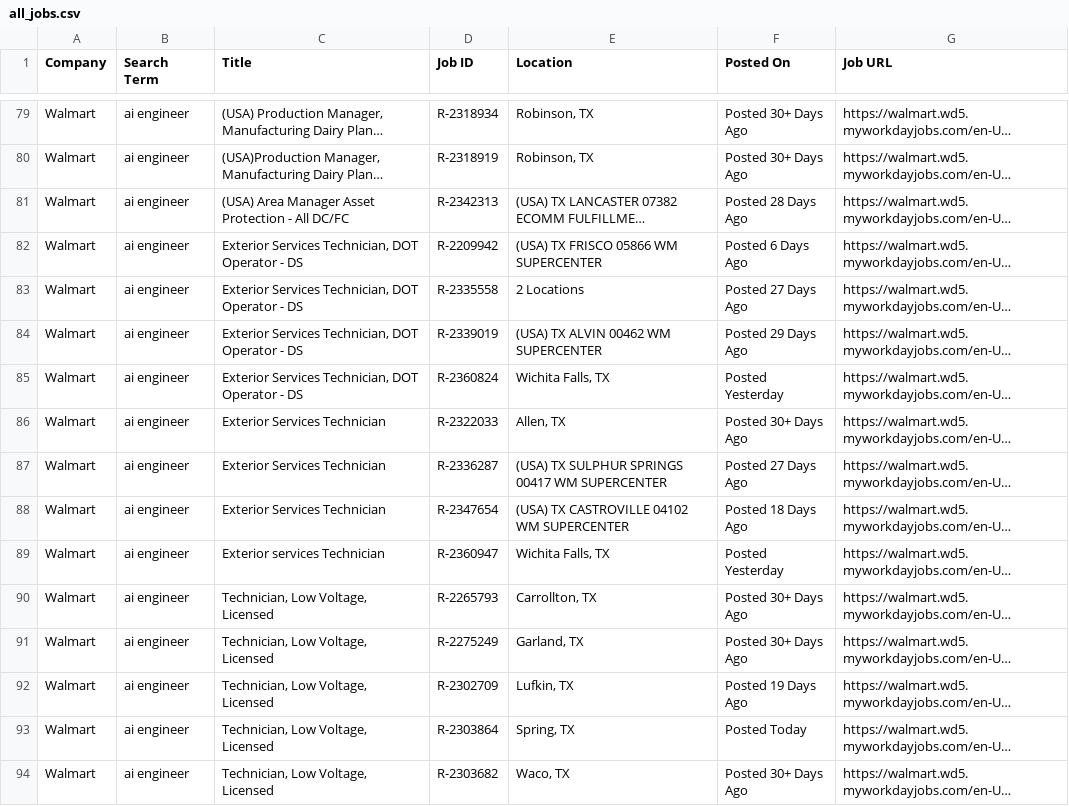
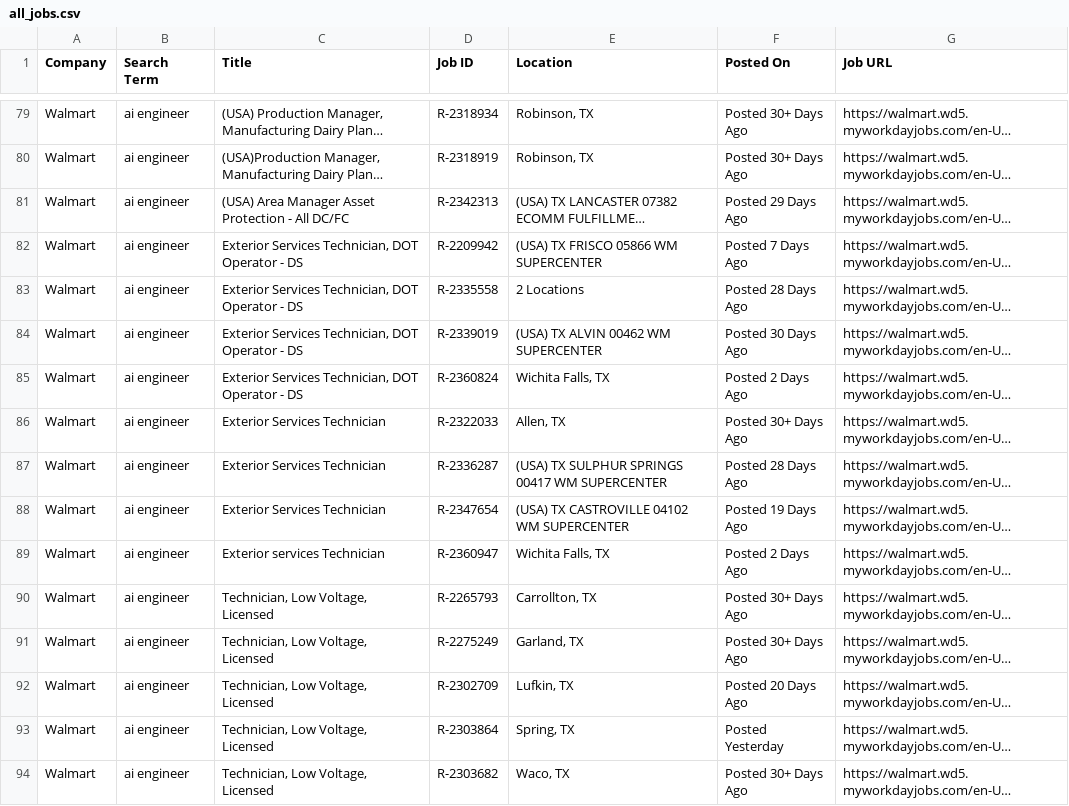
Before and after one commit to melbydick/capstone-test, a CSV file: all_jobs.csv, drawn as a sheet; only a part is shown, gaps mark what is left out; long unchanged cells end in …; the diff covers the shown part only; the diff names each change by its address in the sheet, - before the commit and + after, or states it on an @@ line.

```diff
--- a/all_jobs.csv
+++ b/all_jobs.csv
-F81 (Posted On): Posted 28 Days Ago
+F81 (Posted On): Posted 29 Days Ago
-F82 (Posted On): Posted 6 Days Ago
+F82 (Posted On): Posted 7 Days Ago
-F83 (Posted On): Posted 27 Days Ago
+F83 (Posted On): Posted 28 Days Ago
-F84 (Posted On): Posted 29 Days Ago
+F84 (Posted On): Posted 30 Days Ago
-F85 (Posted On): Posted Yesterday
+F85 (Posted On): Posted 2 Days Ago
-F87 (Posted On): Posted 27 Days Ago
+F87 (Posted On): Posted 28 Days Ago
-F88 (Posted On): Posted 18 Days Ago
+F88 (Posted On): Posted 19 Days Ago
-F89 (Posted On): Posted Yesterday
+F89 (Posted On): Posted 2 Days Ago
-F92 (Posted On): Posted 19 Days Ago
+F92 (Posted On): Posted 20 Days Ago
-F93 (Posted On): Posted Today
+F93 (Posted On): Posted Yesterday
```
Also changed, not shown: 2 added rows, 5 removed rows, 1 moved row and 79 edited cells elsewhere in this file.
